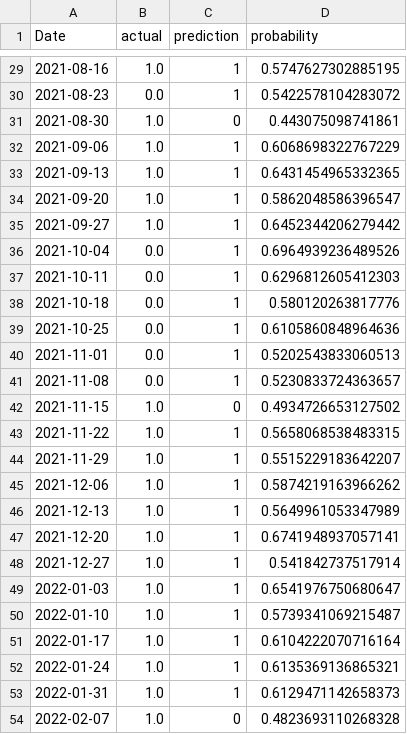
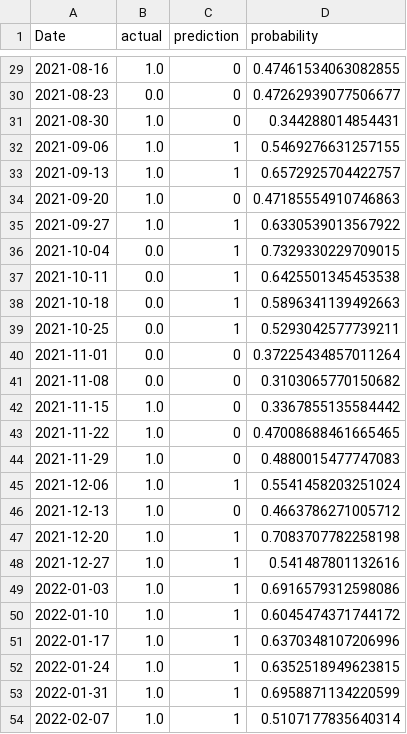
Before and after one commit to CChlungwani/forecast_curve, a CSV file: data_input/log_value_quality_probs.csv, drawn as a sheet; only a part is shown, gaps mark what is left out; the diff covers the shown part only.

```diff
--- a/data_input/log_value_quality_probs.csv
+++ b/data_input/log_value_quality_probs.csv
@@ -29,26 +29,26 @@ Date,actual,prediction,probability
-2021-08-16,1.0,1,0.5747627302885195
-2021-08-23,0.0,1,0.5422578104283072
-2021-08-30,1.0,0,0.443075098741861
-2021-09-06,1.0,1,0.6068698322767229
-2021-09-13,1.0,1,0.6431454965332365
-2021-09-20,1.0,1,0.5862048586396547
-2021-09-27,1.0,1,0.6452344206279442
-2021-10-04,0.0,1,0.6964939236489526
-2021-10-11,0.0,1,0.6296812605412303
-2021-10-18,0.0,1,0.580120263817776
-2021-10-25,0.0,1,0.6105860848964636
-2021-11-01,0.0,1,0.5202543833060513
-2021-11-08,0.0,1,0.5230833724363657
-2021-11-15,1.0,0,0.4934726653127502
-2021-11-22,1.0,1,0.5658068538483315
-2021-11-29,1.0,1,0.5515229183642207
-2021-12-06,1.0,1,0.5874219163966262
-2021-12-13,1.0,1,0.5649961053347989
-2021-12-20,1.0,1,0.6741948937057141
-2021-12-27,1.0,1,0.541842737517914
-2022-01-03,1.0,1,0.6541976750680647
-2022-01-10,1.0,1,0.5739341069215487
-2022-01-17,1.0,1,0.6104222070716164
-2022-01-24,1.0,1,0.6135369136865321
-2022-01-31,1.0,1,0.6129471142658373
-2022-02-07,1.0,0,0.4823693110268328
+2021-08-16,1.0,0,0.47461534063082855
+2021-08-23,0.0,0,0.47262939077506677
+2021-08-30,1.0,0,0.344288014854431
+2021-09-06,1.0,1,0.5469276631257155
+2021-09-13,1.0,1,0.6572925704422757
+2021-09-20,1.0,0,0.47185554910746863
+2021-09-27,1.0,1,0.6330539013567922
+2021-10-04,0.0,1,0.7329330229709015
+2021-10-11,0.0,1,0.6425501345453538
+2021-10-18,0.0,1,0.5896341139492663
+2021-10-25,0.0,1,0.5293042577739211
+2021-11-01,0.0,0,0.37225434857011264
+2021-11-08,0.0,0,0.3103065770150682
+2021-11-15,1.0,0,0.3367855135584442
+2021-11-22,1.0,0,0.47008688461665465
+2021-11-29,1.0,0,0.4880015477747083
+2021-12-06,1.0,1,0.5541458203251024
+2021-12-13,1.0,0,0.4663786271005712
+2021-12-20,1.0,1,0.7083707782258198
+2021-12-27,1.0,1,0.541487801132616
+2022-01-03,1.0,1,0.6916579312598086
+2022-01-10,1.0,1,0.6045474371744172
+2022-01-17,1.0,1,0.6370348107206996
+2022-01-24,1.0,1,0.6352518949623815
+2022-01-31,1.0,1,0.6958871134220599
+2022-02-07,1.0,1,0.5107177835640314
```
Also changed, not shown: 160 edited cells elsewhere in this file, data_input/momentum_value_probs.csv, 2 other files.
